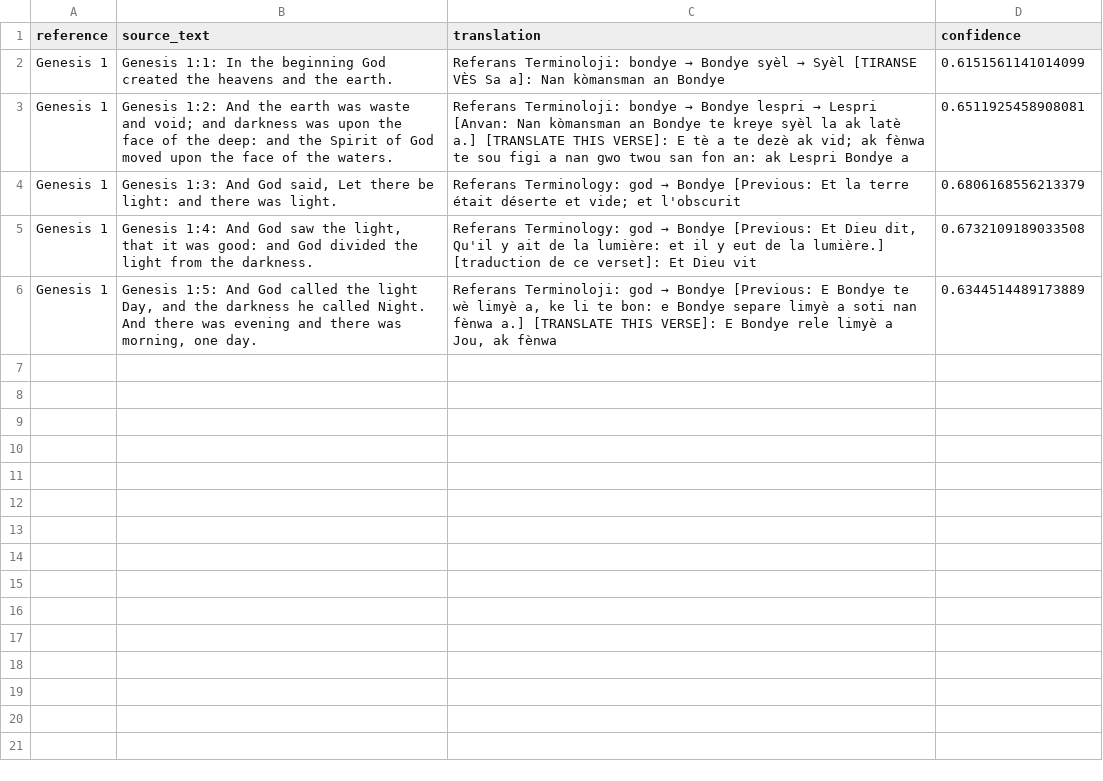
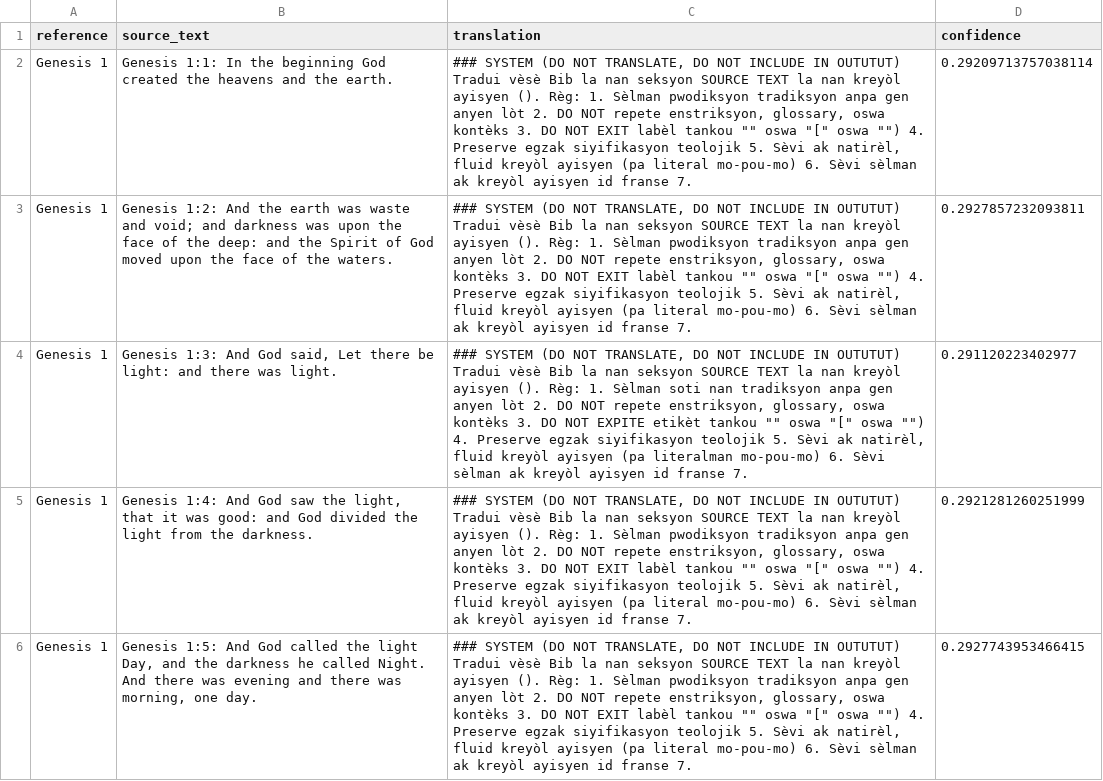
Before and after one commit to XanderRobbins/TheGreatCommission, a CSV file: scripture-translate/output/haitian_creole_bible.csv, drawn as a sheet; the diff names each change by its address in the sheet, - before the commit and + after, or states it on an @@ line.

```diff
--- a/scripture-translate/output/haitian_creole_bible.csv
+++ b/scripture-translate/output/haitian_creole_bible.csv
@@ C2 (translation): Referans Terminoloji: bondye → Bondye syèl → Syèl [TIRANSE VÈS Sa a]: Nan kòmansman an Bondye → ### SYSTEM (DO NOT TRANSLATE, DO NOT INCLUDE IN OUTUTUT) Tradui vèsè Bib la nan seksyon SOURCE TEXT la nan kreyòl ayisyen (). Règ: 1. Sèlman pwodiksyon tradiksyon anpa gen anyen lòt 2. DO NOT repete enstriksyon, glossary, oswa kontèks 3. DO NOT EXIT labèl tankou "" oswa "[" oswa "") 4. Preserve egzak siyifikasyon teolojik 5. Sèvi ak natirèl, fluid kreyòl ayisyen (pa literal mo-pou-mo) 6. Sèvi sèlman ak kreyòl ayisyen id franse 7. @@
-D2 (confidence): 0.6151561141014099
+D2 (confidence): 0.29209713757038114
@@ C3 (translation): Referans Terminoloji: bondye → Bondye lespri → Lespri [Anvan: Nan kòmansman an Bondye te kreye syèl la ak latè a.] [TRANSLATE THIS VERSE]: E tè a te dezè ak vid; ak fènwa te sou figi a nan gwo twou san fon an: ak Lespri Bondye a → ### SYSTEM (DO NOT TRANSLATE, DO NOT INCLUDE IN OUTUTUT) Tradui vèsè Bib la nan seksyon SOURCE TEXT la nan kreyòl ayisyen (). Règ: 1. Sèlman pwodiksyon tradiksyon anpa gen anyen lòt 2. DO NOT repete enstriksyon, glossary, oswa kontèks 3. DO NOT EXIT labèl tankou "" oswa "[" oswa "") 4. Preserve egzak siyifikasyon teolojik 5. Sèvi ak natirèl, fluid kreyòl ayisyen (pa literal mo-pou-mo) 6. Sèvi sèlman ak kreyòl ayisyen id franse 7. @@
-D3 (confidence): 0.6511925458908081
+D3 (confidence): 0.2927857232093811
@@ C4 (translation): Referans Terminology: god → Bondye [Previous: Et la terre était déserte et vide; et l'obscurit → ### SYSTEM (DO NOT TRANSLATE, DO NOT INCLUDE IN OUTUTUT) Tradui vèsè Bib la nan seksyon SOURCE TEXT la nan kreyòl ayisyen (). Règ: 1. Sèlman soti nan tradiksyon anpa gen anyen lòt 2. DO NOT repete enstriksyon, glossary, oswa kontèks 3. DO NOT EXPITE etikèt tankou "" oswa "[" oswa "") 4. Preserve egzak siyifikasyon teolojik 5. Sèvi ak natirèl, fluid kreyòl ayisyen (pa literalman mo-pou-mo) 6. Sèvi sèlman ak kreyòl ayisyen id franse 7. @@
-D4 (confidence): 0.6806168556213379
+D4 (confidence): 0.291120223402977
@@ C5 (translation): Referans Terminology: god → Bondye [Previous: Et Dieu dit, Qu'il y ait de la lumière: et il y eut de la lumière.] [traduction de ce verset]: Et Dieu vit → ### SYSTEM (DO NOT TRANSLATE, DO NOT INCLUDE IN OUTUTUT) Tradui vèsè Bib la nan seksyon SOURCE TEXT la nan kreyòl ayisyen (). Règ: 1. Sèlman pwodiksyon tradiksyon anpa gen anyen lòt 2. DO NOT repete enstriksyon, glossary, oswa kontèks 3. DO NOT EXIT labèl tankou "" oswa "[" oswa "") 4. Preserve egzak siyifikasyon teolojik 5. Sèvi ak natirèl, fluid kreyòl ayisyen (pa literal mo-pou-mo) 6. Sèvi sèlman ak kreyòl ayisyen id franse 7. @@
-D5 (confidence): 0.6732109189033508
+D5 (confidence): 0.2921281260251999
@@ C6 (translation): Referans Terminoloji: god → Bondye [Previous: E Bondye te wè limyè a, ke li te bon: e Bondye separe limyè a soti nan fènwa a.] [TRANSLATE THIS VERSE]: E Bondye rele limyè a Jou, ak fènwa → ### SYSTEM (DO NOT TRANSLATE, DO NOT INCLUDE IN OUTUTUT) Tradui vèsè Bib la nan seksyon SOURCE TEXT la nan kreyòl ayisyen (). Règ: 1. Sèlman pwodiksyon tradiksyon anpa gen anyen lòt 2. DO NOT repete enstriksyon, glossary, oswa kontèks 3. DO NOT EXIT labèl tankou "" oswa "[" oswa "") 4. Preserve egzak siyifikasyon teolojik 5. Sèvi ak natirèl, fluid kreyòl ayisyen (pa literal mo-pou-mo) 6. Sèvi sèlman ak kreyòl ayisyen id franse 7. @@
-D6 (confidence): 0.6344514489173889
+D6 (confidence): 0.2927743953466415
```
Also changed, not shown: 5 other files.
